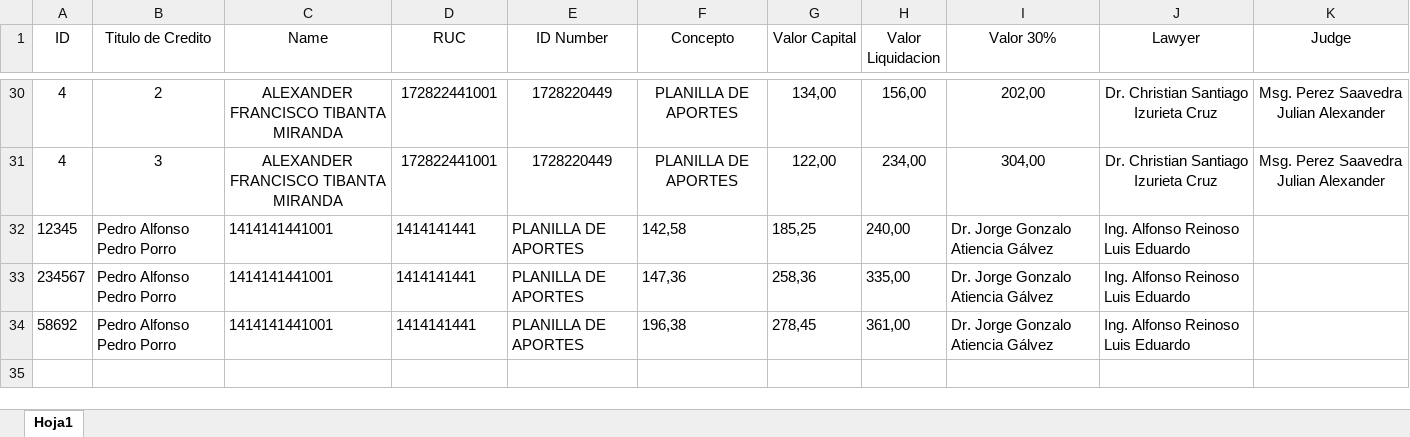
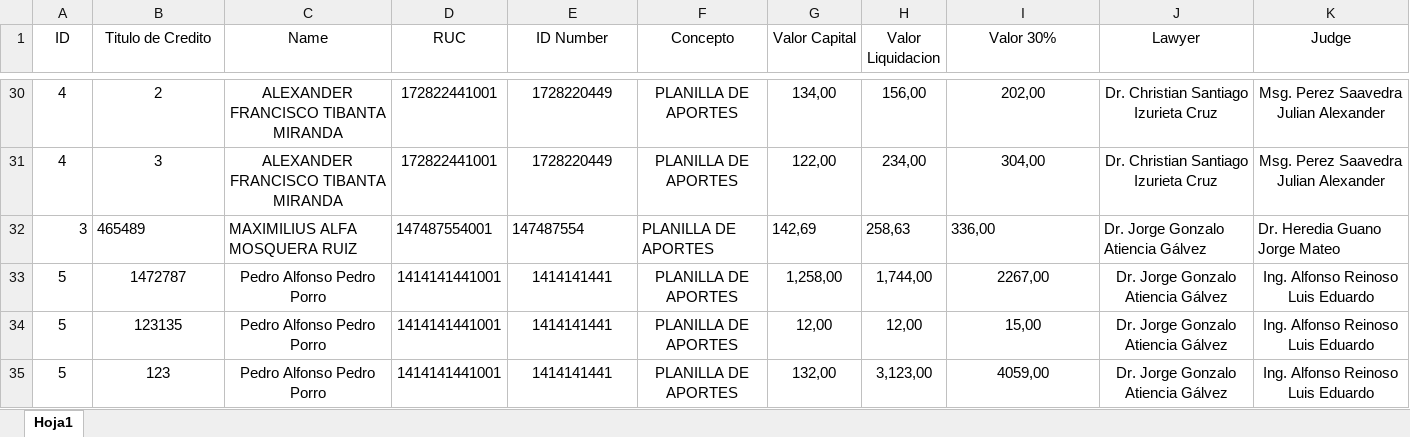
Before and after one commit to Alexander-Tibanta23/AutomatizacionWord, an Excel workbook: data/detallesBasedatosNatural.xlsx, sheet Hoja1, drawn as a sheet; only a part is shown, gaps mark what is left out; values as stored, in another font and other column widths than the file's, no borders; removed rows and columns are numbered as before the commit, all else as after; the diff names each change by its address in the sheet, - before the commit and + after, or states it on an @@ line.

```diff
--- a/data/detallesBasedatosNatural.xlsx (sheet Hoja1)
+++ b/data/detallesBasedatosNatural.xlsx (sheet Hoja1)
-row 32: 12345 | Pedro Alfonso Pedro Porro | 1414141441001 | 1414141441 | PLANILLA DE APORTES | 142,58 | 185,25 | 240,00 | Dr. Jorge Gonzalo Atiencia Gálvez | Ing. Alfonso Reinoso Luis Eduardo
-row 33: 234567 | Pedro Alfonso Pedro Porro | 1414141441001 | 1414141441 | PLANILLA DE APORTES | 147,36 | 258,36 | 335,00 | Dr. Jorge Gonzalo Atiencia Gálvez | Ing. Alfonso Reinoso Luis Eduardo
-row 34: 58692 | Pedro Alfonso Pedro Porro | 1414141441001 | 1414141441 | PLANILLA DE APORTES | 196,38 | 278,45 | 361,00 | Dr. Jorge Gonzalo Atiencia Gálvez | Ing. Alfonso Reinoso Luis Eduardo
+row 32: 3 | 465489 | MAXIMILIUS ALFA MOSQUERA RUIZ | 147487554001 | 147487554 | PLANILLA DE APORTES | 142,69 | 258,63 | 336,00 | Dr. Jorge Gonzalo Atiencia Gálvez | Dr. Heredia Guano Jorge Mateo
+row 33: 5 | 1472787 | Pedro Alfonso Pedro Porro | 1414141441001 | 1414141441 | PLANILLA DE APORTES | 1,258,00 | 1,744,00 | 2267,00 | Dr. Jorge Gonzalo Atiencia Gálvez | Ing. Alfonso Reinoso Luis Eduardo
+row 34: 5 | 123135 | Pedro Alfonso Pedro Porro | 1414141441001 | 1414141441 | PLANILLA DE APORTES | 12,00 | 12,00 | 15,00 | Dr. Jorge Gonzalo Atiencia Gálvez | Ing. Alfonso Reinoso Luis Eduardo
+row 35: 5 | 123 | Pedro Alfonso Pedro Porro | 1414141441001 | 1414141441 | PLANILLA DE APORTES | 132,00 | 3,123,00 | 4059,00 | Dr. Jorge Gonzalo Atiencia Gálvez | Ing. Alfonso Reinoso Luis Eduardo
```
Also changed, not shown: data/basedatosNatural.xlsx, data/basedatosPrueba.xlsx, 13 other files.
